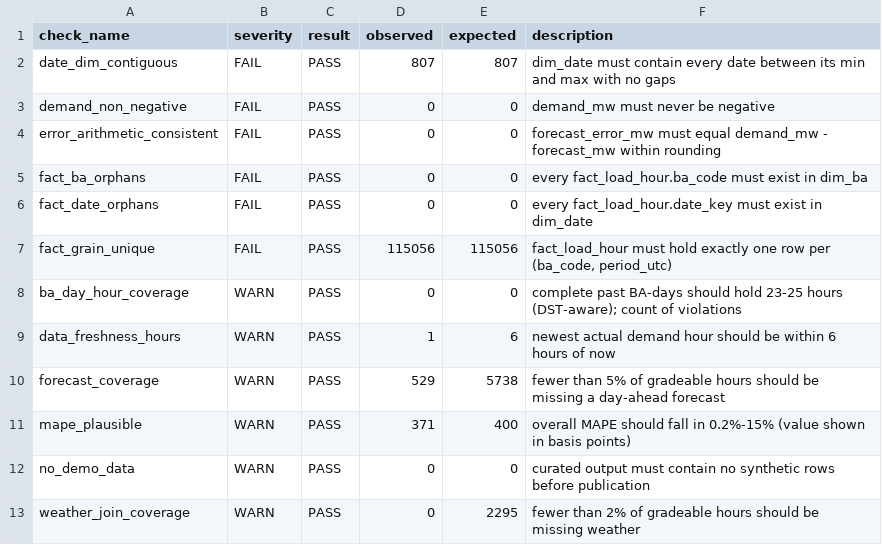
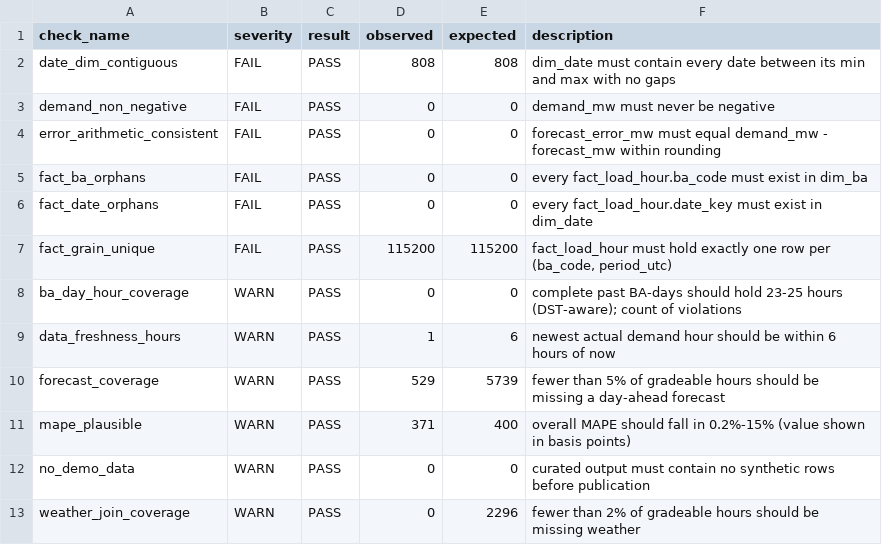
Before and after one commit to Wavecel/grid-forecast-accuracy, a CSV file: data/curated/dq_checks.csv, drawn as a sheet.

```diff
--- a/data/curated/dq_checks.csv
+++ b/data/curated/dq_checks.csv
@@ -1,3 +1,3 @@
 check_name,severity,result,observed,expected,description
-date_dim_contiguous,FAIL,PASS,807,807,dim_date must contain every date between its min and max with no gaps
+date_dim_contiguous,FAIL,PASS,808,808,dim_date must contain every date between its min and max with no gaps
 demand_non_negative,FAIL,PASS,0,0,demand_mw must never be negative
@@ -6,8 +6,8 @@ fact_ba_orphans,FAIL,PASS,0,0,every fact_load_hour.ba_code must exist in dim_ba
 fact_date_orphans,FAIL,PASS,0,0,every fact_load_hour.date_key must exist in dim_date
-fact_grain_unique,FAIL,PASS,115056,115056,"fact_load_hour must hold exactly one row per (ba_code, period_utc)"
+fact_grain_unique,FAIL,PASS,115200,115200,"fact_load_hour must hold exactly one row per (ba_code, period_utc)"
 ba_day_hour_coverage,WARN,PASS,0,0,complete past BA-days should hold 23-25 hours (DST-aware); count of violations
 data_freshness_hours,WARN,PASS,1,6,newest actual demand hour should be within 6 hours of now
-forecast_coverage,WARN,PASS,529,5738,fewer than 5% of gradeable hours should be missing a day-ahead forecast
+forecast_coverage,WARN,PASS,529,5739,fewer than 5% of gradeable hours should be missing a day-ahead forecast
 mape_plausible,WARN,PASS,371,400,overall MAPE should fall in 0.2%-15% (value shown in basis points)
 no_demo_data,WARN,PASS,0,0,curated output must contain no synthetic rows before publication
-weather_join_coverage,WARN,PASS,0,2295,fewer than 2% of gradeable hours should be missing weather
+weather_join_coverage,WARN,PASS,0,2296,fewer than 2% of gradeable hours should be missing weather
```
Also changed, not shown: data/curated/dim_date.csv, data/logs/run_log.csv, 17 other files.
